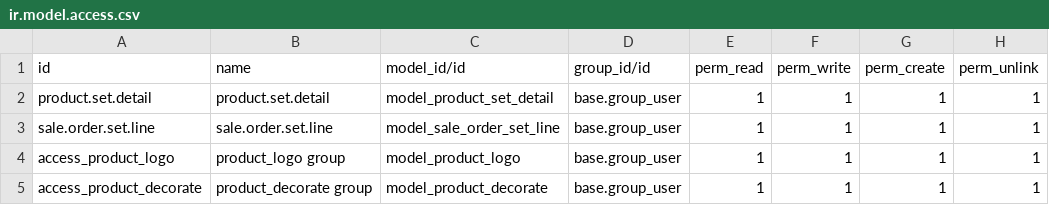
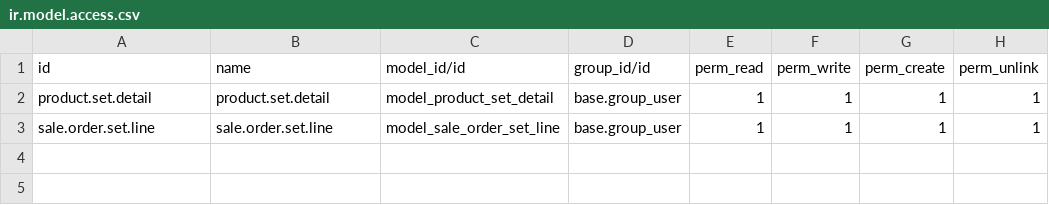
Before and after one commit to Jatupong/qc_dev, a CSV file: qc_sale_order/security/ir.model.access.csv, drawn as a sheet; the diff names each change by its address in the sheet, - before the commit and + after, or states it on an @@ line.

```diff
--- a/qc_sale_order/security/ir.model.access.csv
+++ b/qc_sale_order/security/ir.model.access.csv
-row 4: access_product_logo | product_logo group | model_product_logo | base.group_user | 1 | 1 | 1 | 1
-row 5: access_product_decorate | product_decorate group | model_product_decorate | base.group_user | 1 | 1 | 1 | 1
```
Also changed, not shown: 5 other files.
